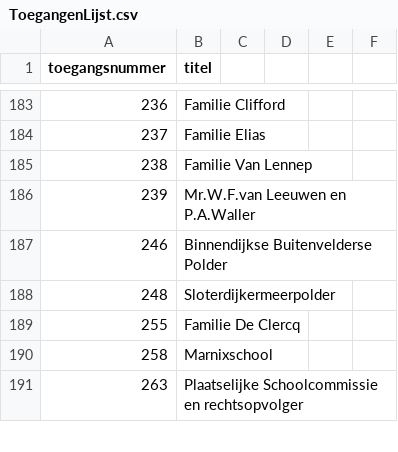
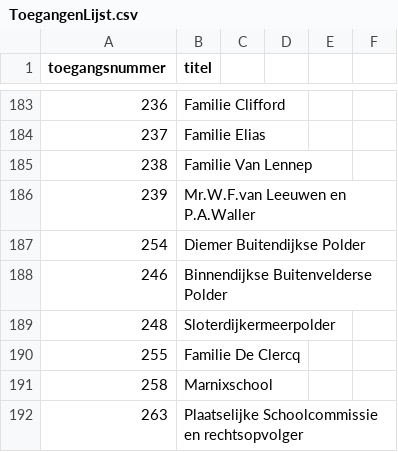
Before and after one commit to YorickDM/EtiketGenerator, a CSV file: ToegangenLijst.csv, drawn as a sheet; only a part is shown, gaps mark what is left out.

Commit message:
Update ToegangenLijst.csv

```diff
--- a/ToegangenLijst.csv
+++ b/ToegangenLijst.csv
@@ -186,2 +186,3 @@
 239,Mr.W.F.van Leeuwen en P.A.Waller
+254,Diemer Buitendijkse Polder
 246,Binnendijkse Buitenvelderse Polder
```
